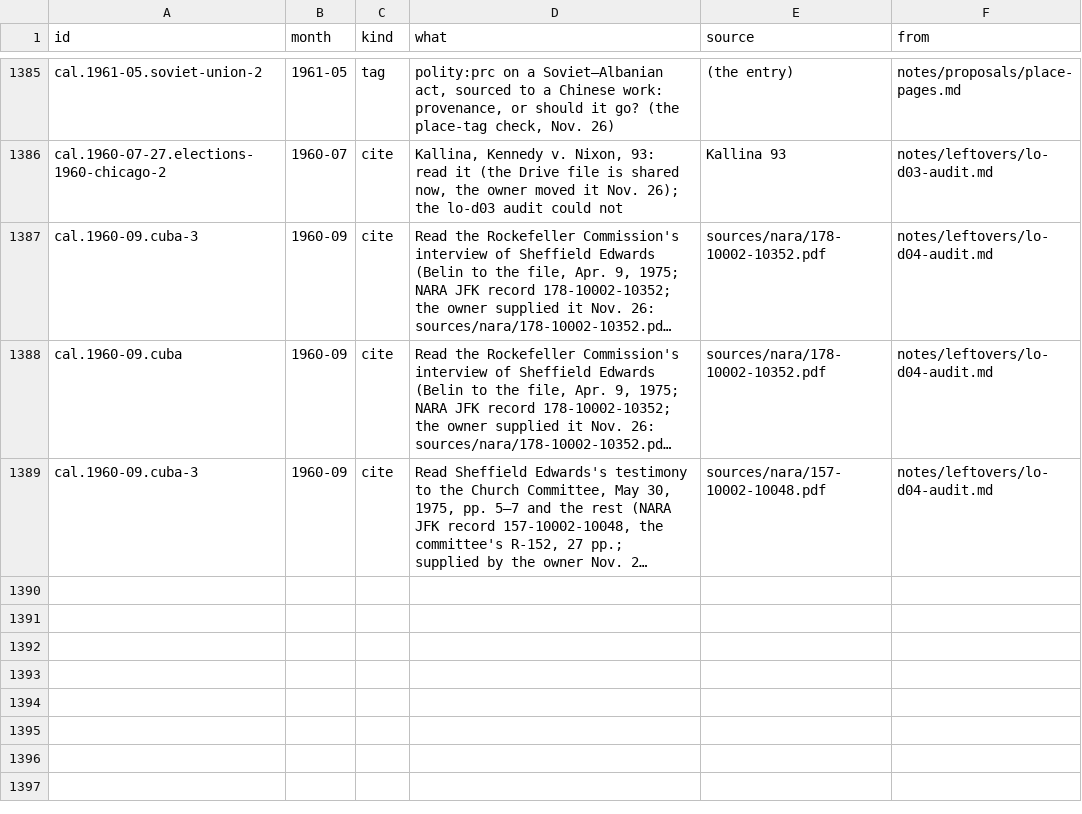
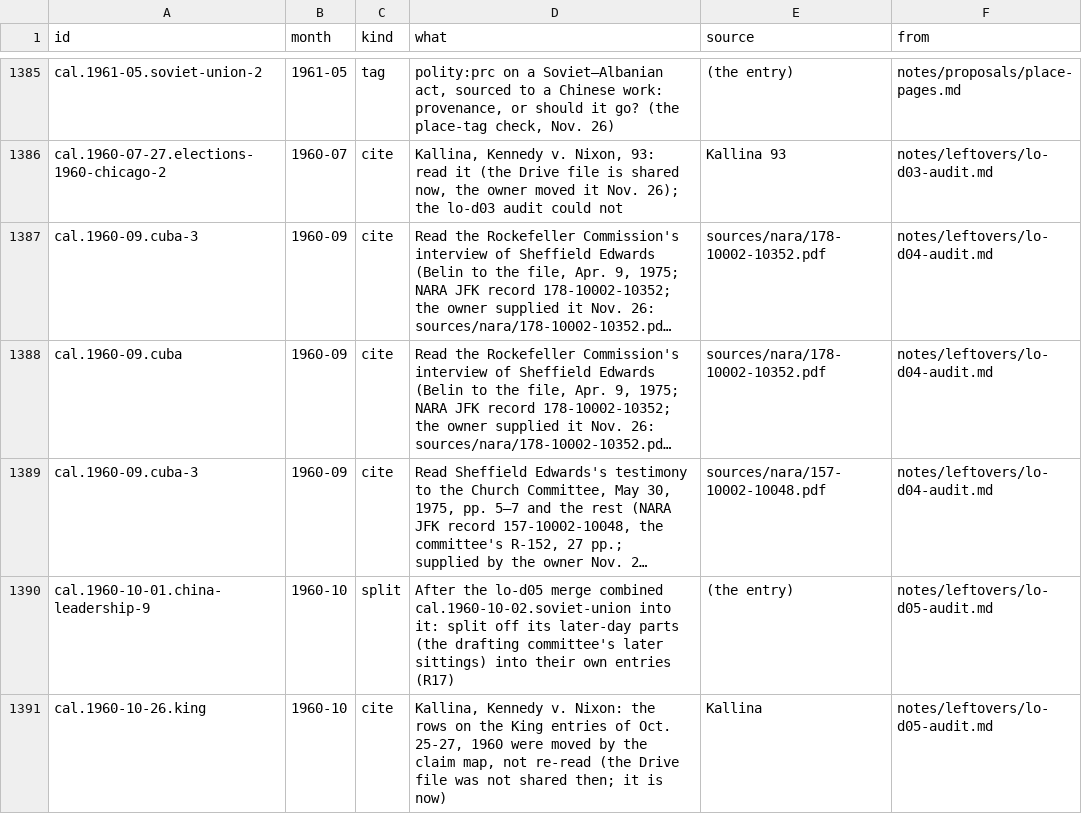
Before and after one commit to Impending2223/bib, a TSV file: notes/leftovers/2026-11-26.tsv, drawn as a sheet; only a part is shown, gaps mark what is left out; long unchanged cells end in …; the diff names each change by its address in the sheet, - before the commit and + after, or states it on an @@ line.

```diff
--- a/notes/leftovers/2026-11-26.tsv
+++ b/notes/leftovers/2026-11-26.tsv
+row 1390: cal.1960-10-01.china-leadership-9 | 1960-10 | split | After the lo-d05 merge combined cal.1960-10-02.soviet-union into it: split off its later-day parts (the drafting committee's later sittings) into their own entries (R17) | (the entry) | notes/leftovers/lo-d05-audit.md
+row 1391: cal.1960-10-26.king | 1960-10 | cite | Kallina, Kennedy v. Nixon: the rows on the King entries of Oct. 25-27, 1960 were moved by the claim map, not re-read (the Drive file was not shared then; it is now) | Kallina | notes/leftovers/lo-d05-audit.md
```
Also changed, not shown: 2 other files.
